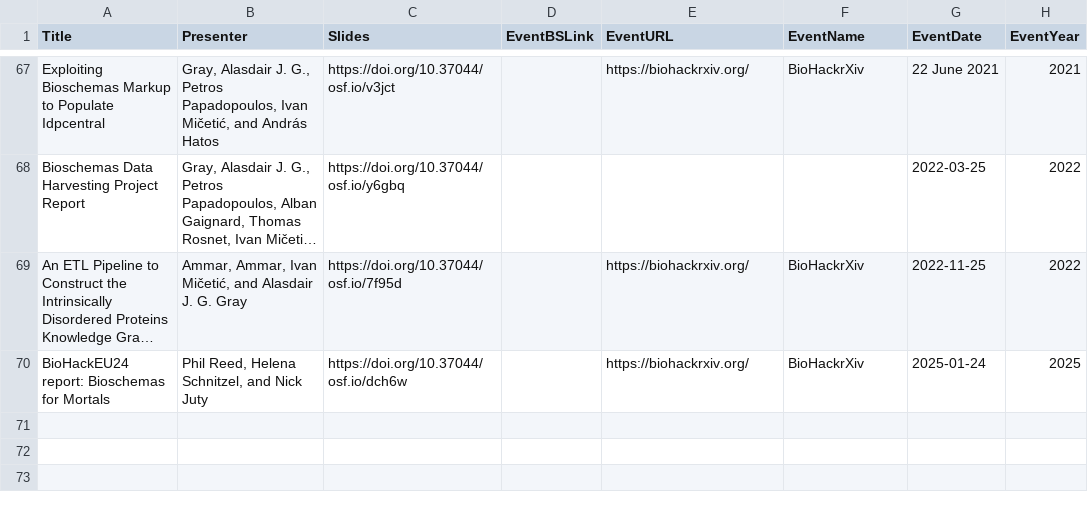
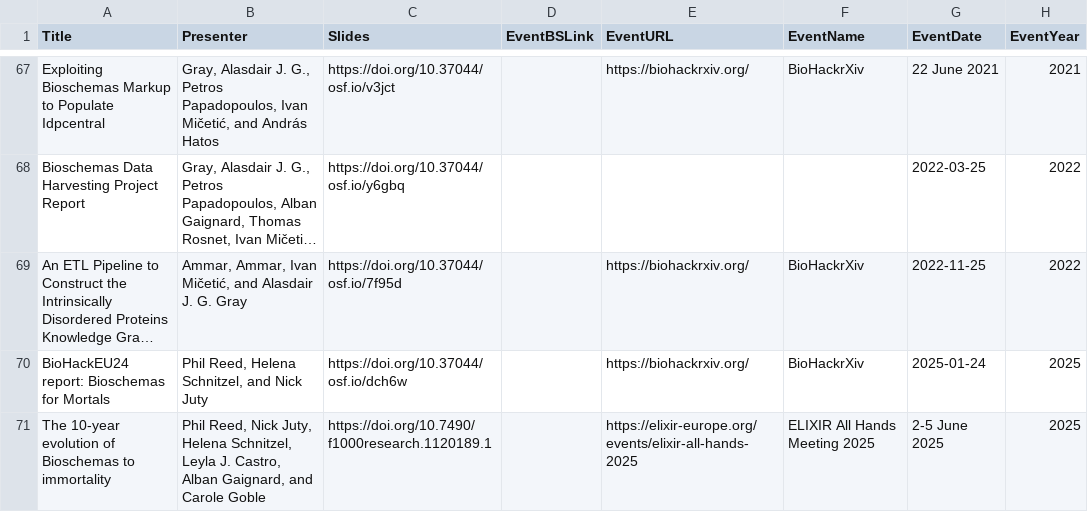
Before and after one commit to BioSchemas/bioschemas.github.io, a CSV file: _data/presentations.csv, drawn as a sheet; only a part is shown, gaps mark what is left out; long unchanged cells end in …; the diff names each change by its address in the sheet, - before the commit and + after, or states it on an @@ line.

```diff
--- a/_data/presentations.csv
+++ b/_data/presentations.csv
+row 71: The 10-year evolution of Bioschemas to immortality | Phil Reed, Nick Juty, Helena Schnitzel, Leyla J. Castro, Alban Gaignard, and Carole Goble | https://doi.org/10.7490/f1000research.1120189.1 |  | https://elixir-europe.org/events/elixir-all-hands-2025 | ELIXIR All Hands Meeting 2025 | 2-5 June 2025 | 2025
```
Also changed, not shown: 1 other file.
